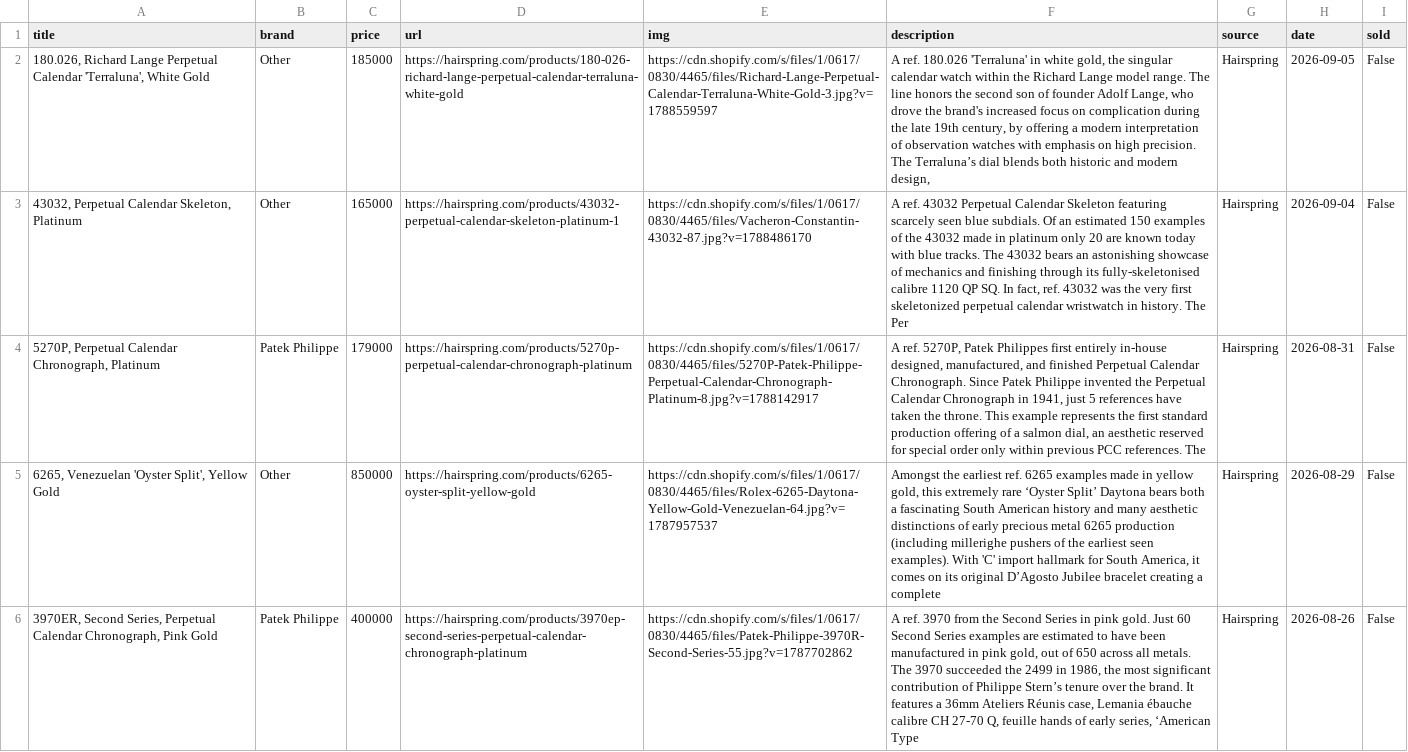
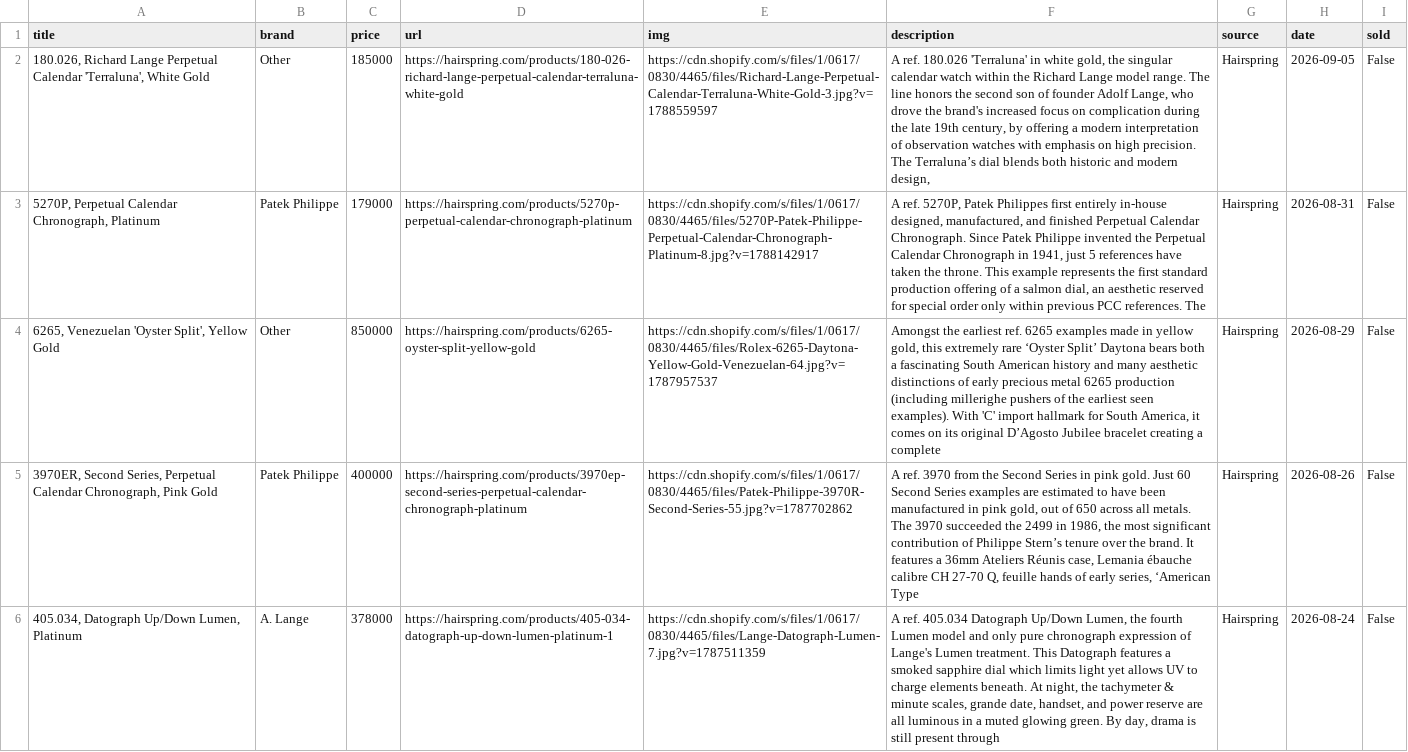
Before and after one commit to markatmutter-cloud/Dial, a CSV file: data/hairspring.csv, drawn as a sheet; only a part is shown; the shorter side is filled out with more unchanged rows; the diff names each change by its address in the sheet, - before the commit and + after, or states it on an @@ line.

```diff
--- a/data/hairspring.csv
+++ b/data/hairspring.csv
-row 3: 43032, Perpetual Calendar Skeleton, Platinum | Other | 165000 | https://hairspring.com/products/43032-perpetual-calendar-skeleton-platinum-1 | https://cdn.shopify.com/s/files/1/0617/0830/4465/files/Vacheron-Constantin-43032-87.jpg?v=1788486170 | A ref. 43032 Perpetual Calendar Skeleton featuring scarcely seen blue subdials. Of an estimated 150 examples of the 43032 made in platinum only 20 are known today with blue tracks. The 43032 bears an astonishing showcase of mechanics and finishing through its fully-skeletonised calibre 1120 QP SQ. In fact, ref. 43032 was the very first skeletonized perpetual calendar wristwatch in history. The Per | Hairspring | 2026-09-04 | False
```
Also changed, not shown: data/europeanwatch.csv, data/huntington.csv, 15 other files.
